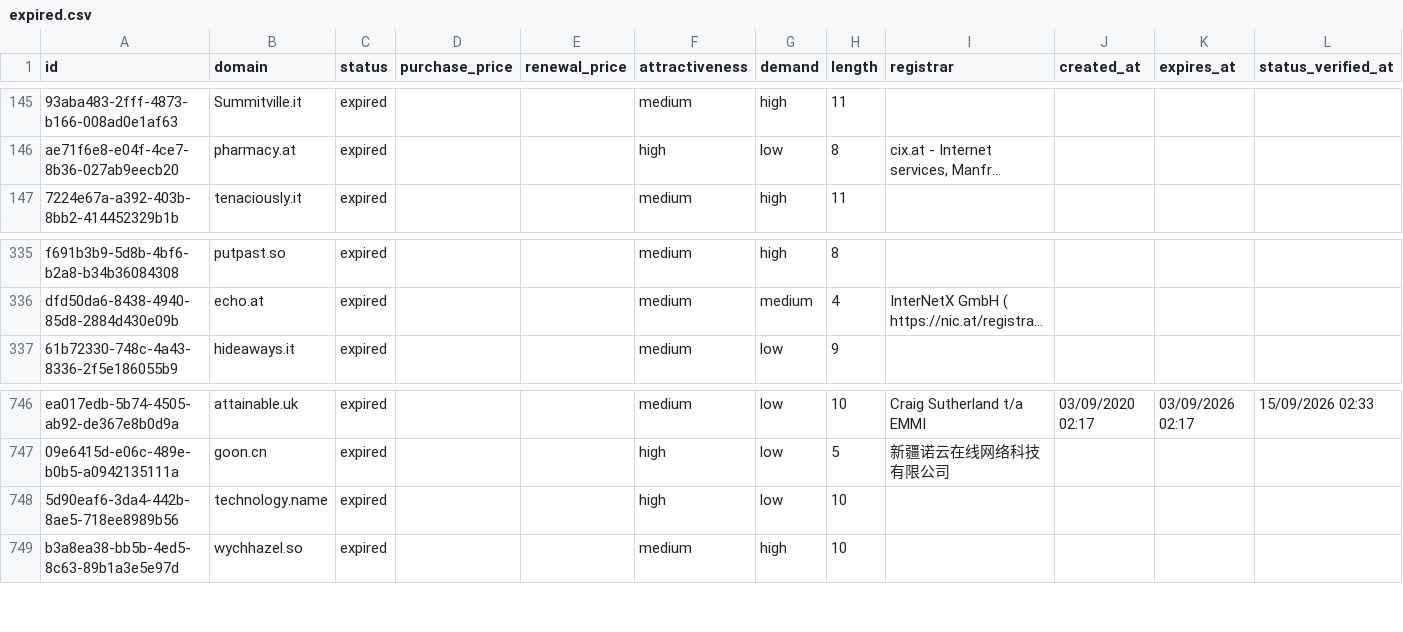
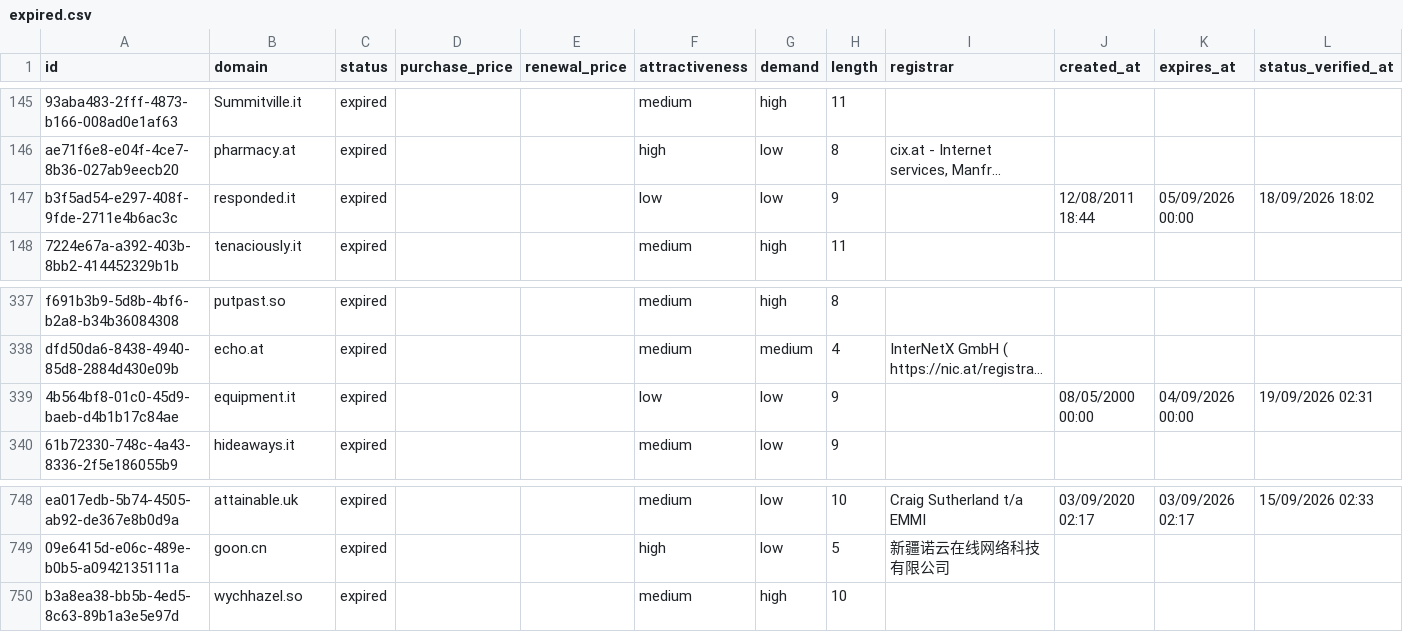
Before and after one commit to UniqueDomains/expired-oneword-domains, a CSV file: expired.csv, drawn as a sheet; only a part is shown, gaps mark what is left out; long unchanged cells end in …; removed rows and columns are numbered as before the commit, all else as after; the diff covers the shown part only; the diff names each change by its address in the sheet, - before the commit and + after, or states it on an @@ line.

```diff
--- a/expired.csv
+++ b/expired.csv
+row 147: b3f5ad54-e297-408f-9fde-2711e4b6ac3c | responded.it | expired |  |  | low | low | 9 |  | 12/08/2011 18:44 | 05/09/2026 00:00 | 18/09/2026 18:02
+row 339: 4b564bf8-01c0-45d9-baeb-d4b1b17c84ae | equipment.it | expired |  |  | low | low | 9 |  | 08/05/2000 00:00 | 04/09/2026 00:00 | 19/09/2026 02:31
-row 748: 5d90eaf6-3da4-442b-8ae5-718ee8989b56 | technology.name | expired |  |  | high | low | 10
```
Also changed, not shown: 2 added rows and 3 removed rows elsewhere in this file, 4 other files.
